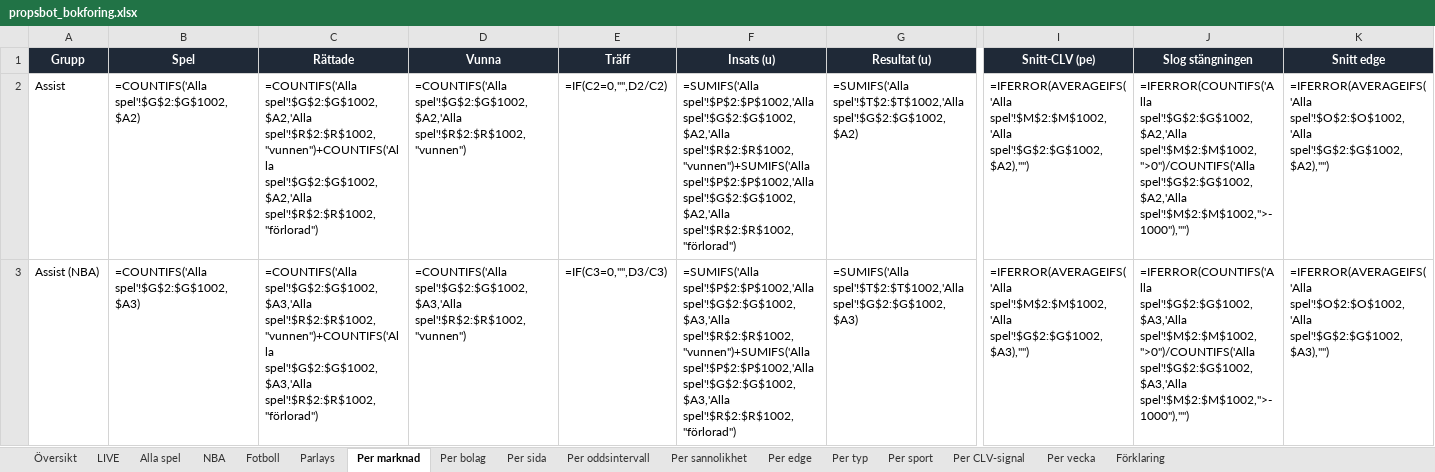
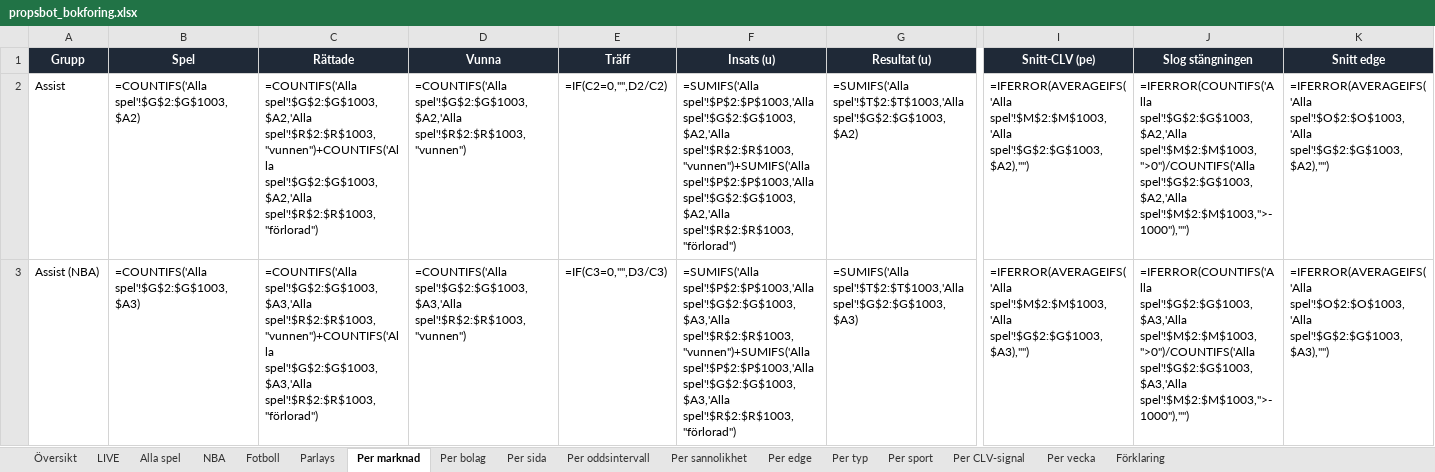
Before and after one commit to FatFockFrank888/propsbot, an Excel workbook: site/propsbot_bokforing.xlsx, sheet Per marknad, drawn as a sheet; only a part is shown, gaps mark what is left out; values as stored, in another font and other column widths than the file's, no borders; formulas without a stored value are shown as written; conditional formats not drawn; the diff covers the shown part only; the diff names each change by its address in the sheet, - before the commit and + after, or states it on an @@ line.

```diff
--- a/site/propsbot_bokforing.xlsx (sheet Per marknad)
+++ b/site/propsbot_bokforing.xlsx (sheet Per marknad)
-B2 (Spel): =COUNTIFS('Alla spel'!$G$2:$G$1002,$A2)
+B2 (Spel): =COUNTIFS('Alla spel'!$G$2:$G$1003,$A2)
-C2 (Rättade): =COUNTIFS('Alla spel'!$G$2:$G$1002,$A2,'Alla spel'!$R$2:$R$1002,"vunnen")+COUNTIFS('Alla spel'!$G$2:$G$1002,$A2,'Alla spel'!$R$2:$R$1002,"förlorad")
+C2 (Rättade): =COUNTIFS('Alla spel'!$G$2:$G$1003,$A2,'Alla spel'!$R$2:$R$1003,"vunnen")+COUNTIFS('Alla spel'!$G$2:$G$1003,$A2,'Alla spel'!$R$2:$R$1003,"förlorad")
-D2 (Vunna): =COUNTIFS('Alla spel'!$G$2:$G$1002,$A2,'Alla spel'!$R$2:$R$1002,"vunnen")
+D2 (Vunna): =COUNTIFS('Alla spel'!$G$2:$G$1003,$A2,'Alla spel'!$R$2:$R$1003,"vunnen")
-F2 (Insats (u)): =SUMIFS('Alla spel'!$P$2:$P$1002,'Alla spel'!$G$2:$G$1002,$A2,'Alla spel'!$R$2:$R$1002,"vunnen")+SUMIFS('Alla spel'!$P$2:$P$1002,'Alla spel'!$G$2:$G$1002,$A2,'Alla spel'!$R$2:$R$1002,"förlorad")
+F2 (Insats (u)): =SUMIFS('Alla spel'!$P$2:$P$1003,'Alla spel'!$G$2:$G$1003,$A2,'Alla spel'!$R$2:$R$1003,"vunnen")+SUMIFS('Alla spel'!$P$2:$P$1003,'Alla spel'!$G$2:$G$1003,$A2,'Alla spel'!$R$2:$R$1003,"förlorad")
-G2 (Resultat (u)): =SUMIFS('Alla spel'!$T$2:$T$1002,'Alla spel'!$G$2:$G$1002,$A2)
+G2 (Resultat (u)): =SUMIFS('Alla spel'!$T$2:$T$1003,'Alla spel'!$G$2:$G$1003,$A2)
-I2 (Snitt-CLV (pe)): =IFERROR(AVERAGEIFS('Alla spel'!$M$2:$M$1002,'Alla spel'!$G$2:$G$1002,$A2),"")
+I2 (Snitt-CLV (pe)): =IFERROR(AVERAGEIFS('Alla spel'!$M$2:$M$1003,'Alla spel'!$G$2:$G$1003,$A2),"")
-J2 (Slog stängningen): =IFERROR(COUNTIFS('Alla spel'!$G$2:$G$1002,$A2,'Alla spel'!$M$2:$M$1002,">0")/COUNTIFS('Alla spel'!$G$2:$G$1002,$A2,'Alla spel'!$M$2:$M$1002,">-1000"),"")
+J2 (Slog stängningen): =IFERROR(COUNTIFS('Alla spel'!$G$2:$G$1003,$A2,'Alla spel'!$M$2:$M$1003,">0")/COUNTIFS('Alla spel'!$G$2:$G$1003,$A2,'Alla spel'!$M$2:$M$1003,">-1000"),"")
-K2 (Snitt edge): =IFERROR(AVERAGEIFS('Alla spel'!$O$2:$O$1002,'Alla spel'!$G$2:$G$1002,$A2),"")
+K2 (Snitt edge): =IFERROR(AVERAGEIFS('Alla spel'!$O$2:$O$1003,'Alla spel'!$G$2:$G$1003,$A2),"")
-B3 (Spel): =COUNTIFS('Alla spel'!$G$2:$G$1002,$A3)
+B3 (Spel): =COUNTIFS('Alla spel'!$G$2:$G$1003,$A3)
-C3 (Rättade): =COUNTIFS('Alla spel'!$G$2:$G$1002,$A3,'Alla spel'!$R$2:$R$1002,"vunnen")+COUNTIFS('Alla spel'!$G$2:$G$1002,$A3,'Alla spel'!$R$2:$R$1002,"förlorad")
+C3 (Rättade): =COUNTIFS('Alla spel'!$G$2:$G$1003,$A3,'Alla spel'!$R$2:$R$1003,"vunnen")+COUNTIFS('Alla spel'!$G$2:$G$1003,$A3,'Alla spel'!$R$2:$R$1003,"förlorad")
-D3 (Vunna): =COUNTIFS('Alla spel'!$G$2:$G$1002,$A3,'Alla spel'!$R$2:$R$1002,"vunnen")
+D3 (Vunna): =COUNTIFS('Alla spel'!$G$2:$G$1003,$A3,'Alla spel'!$R$2:$R$1003,"vunnen")
-F3 (Insats (u)): =SUMIFS('Alla spel'!$P$2:$P$1002,'Alla spel'!$G$2:$G$1002,$A3,'Alla spel'!$R$2:$R$1002,"vunnen")+SUMIFS('Alla spel'!$P$2:$P$1002,'Alla spel'!$G$2:$G$1002,$A3,'Alla spel'!$R$2:$R$1002,"förlorad")
+F3 (Insats (u)): =SUMIFS('Alla spel'!$P$2:$P$1003,'Alla spel'!$G$2:$G$1003,$A3,'Alla spel'!$R$2:$R$1003,"vunnen")+SUMIFS('Alla spel'!$P$2:$P$1003,'Alla spel'!$G$2:$G$1003,$A3,'Alla spel'!$R$2:$R$1003,"förlorad")
-G3 (Resultat (u)): =SUMIFS('Alla spel'!$T$2:$T$1002,'Alla spel'!$G$2:$G$1002,$A3)
+G3 (Resultat (u)): =SUMIFS('Alla spel'!$T$2:$T$1003,'Alla spel'!$G$2:$G$1003,$A3)
-I3 (Snitt-CLV (pe)): =IFERROR(AVERAGEIFS('Alla spel'!$M$2:$M$1002,'Alla spel'!$G$2:$G$1002,$A3),"")
+I3 (Snitt-CLV (pe)): =IFERROR(AVERAGEIFS('Alla spel'!$M$2:$M$1003,'Alla spel'!$G$2:$G$1003,$A3),"")
-J3 (Slog stängningen): =IFERROR(COUNTIFS('Alla spel'!$G$2:$G$1002,$A3,'Alla spel'!$M$2:$M$1002,">0")/COUNTIFS('Alla spel'!$G$2:$G$1002,$A3,'Alla spel'!$M$2:$M$1002,">-1000"),"")
+J3 (Slog stängningen): =IFERROR(COUNTIFS('Alla spel'!$G$2:$G$1003,$A3,'Alla spel'!$M$2:$M$1003,">0")/COUNTIFS('Alla spel'!$G$2:$G$1003,$A3,'Alla spel'!$M$2:$M$1003,">-1000"),"")
-K3 (Snitt edge): =IFERROR(AVERAGEIFS('Alla spel'!$O$2:$O$1002,'Alla spel'!$G$2:$G$1002,$A3),"")
+K3 (Snitt edge): =IFERROR(AVERAGEIFS('Alla spel'!$O$2:$O$1003,'Alla spel'!$G$2:$G$1003,$A3),"")
```
Also changed, not shown: 107 edited cells elsewhere in this sheet, sheet Alla spel, sheet NBA, sheet Per oddsintervall, sheet Per edge, sheet Per sannolikhet, sheet Per typ, 6 more sheets, 14 other files.
